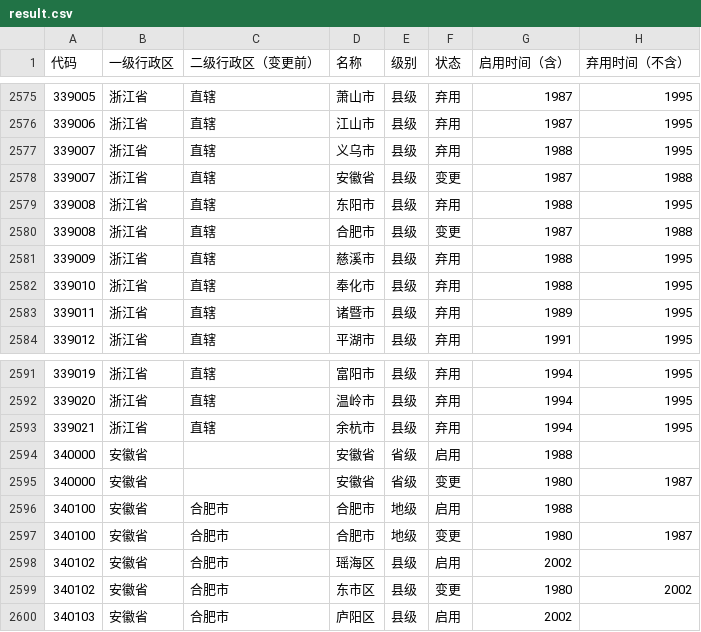
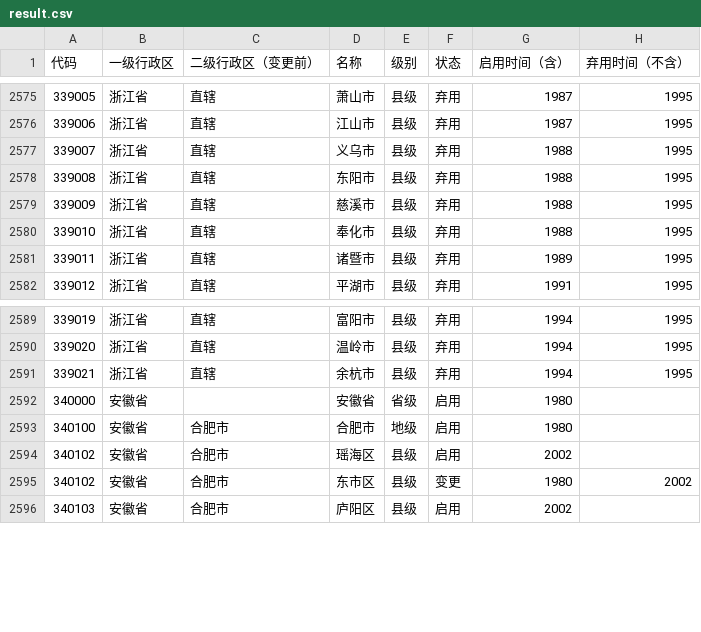
Before and after one commit to yescallop/areacodes, a CSV file: result.csv, drawn as a sheet; only a part is shown, gaps mark what is left out.

```diff
--- a/result.csv
+++ b/result.csv
@@ -2577,5 +2577,3 @@
 339007,浙江省,直辖,义乌市,县级,弃用,1988,1995
-339007,浙江省,直辖,安徽省,县级,变更,1987,1988
 339008,浙江省,直辖,东阳市,县级,弃用,1988,1995
-339008,浙江省,直辖,合肥市,县级,变更,1987,1988
 339009,浙江省,直辖,慈溪市,县级,弃用,1988,1995
@@ -2593,6 +2591,4 @@
 339021,浙江省,直辖,余杭市,县级,弃用,1994,1995
-340000,安徽省,,安徽省,省级,启用,1988,
-340000,安徽省,,安徽省,省级,变更,1980,1987
-340100,安徽省,合肥市,合肥市,地级,启用,1988,
-340100,安徽省,合肥市,合肥市,地级,变更,1980,1987
+340000,安徽省,,安徽省,省级,启用,1980,
+340100,安徽省,合肥市,合肥市,地级,启用,1980,
 340102,安徽省,合肥市,瑶海区,县级,启用,2002,
```
Also changed, not shown: 3 other files.
